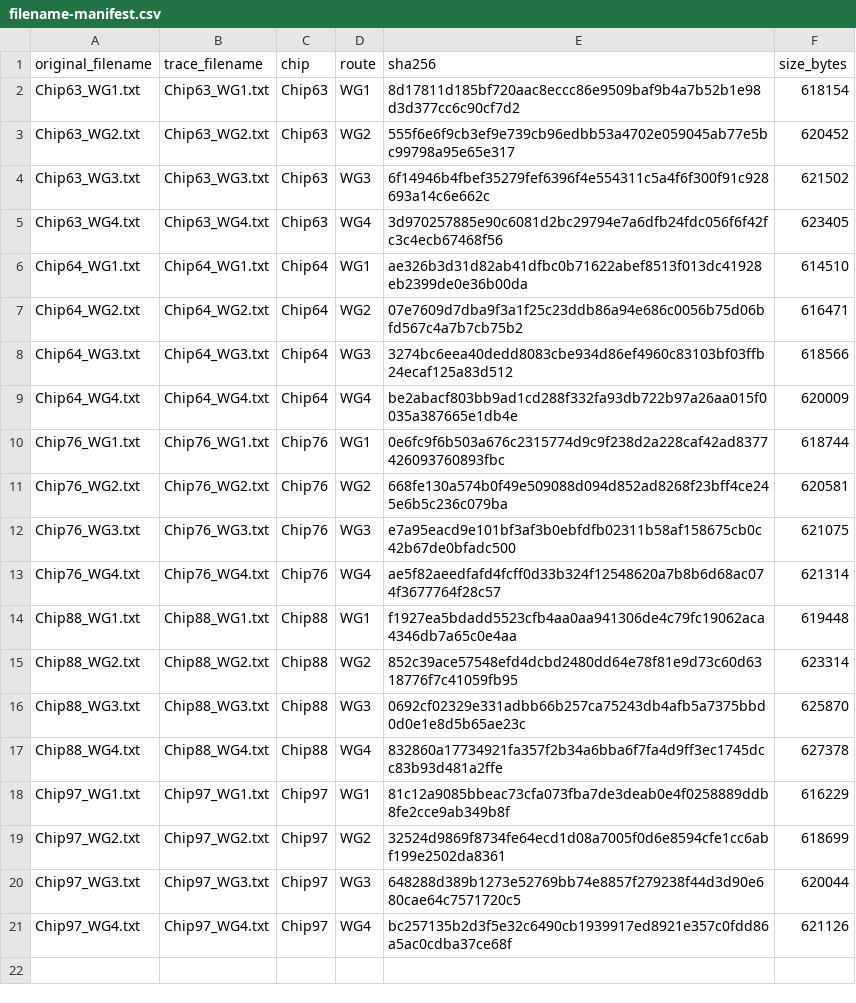
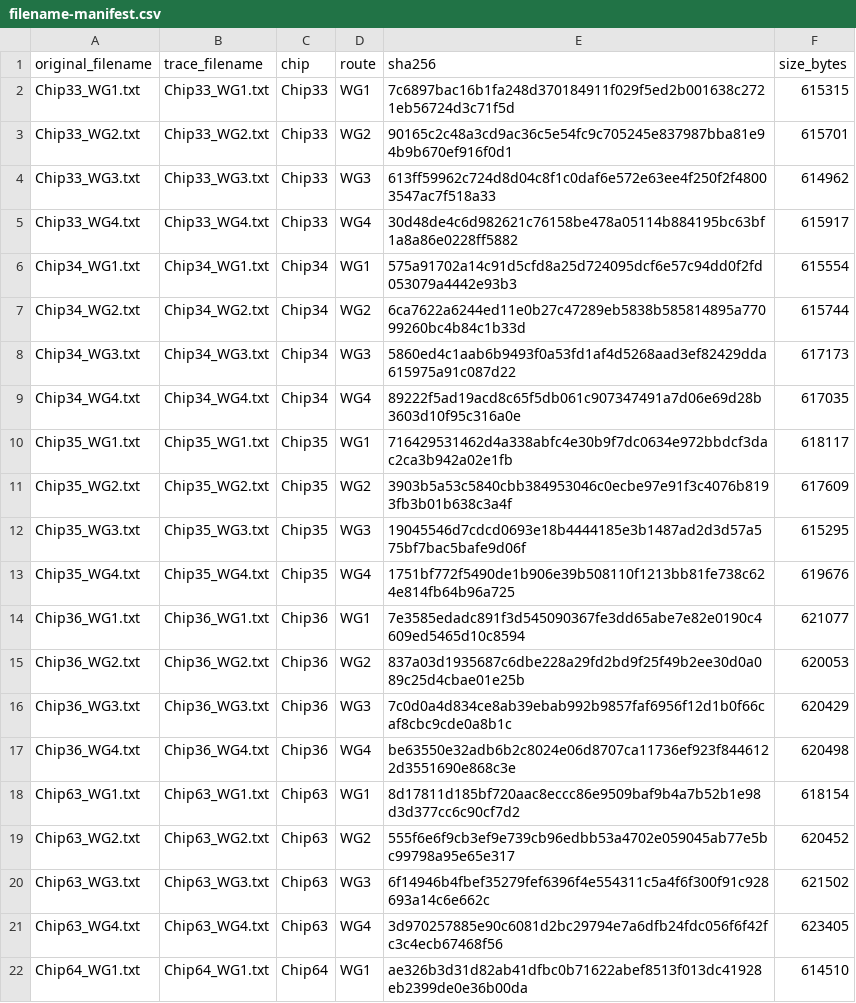
Before and after one commit to zimmxx/cs-testsuite, a CSV file: public/sample-data/wst/MPW49_REWORK_SOI340nm_Slot5_Step23_1550nm_TE_STRIP_Waveguide_PropagationLoss_OperatorAlign/filename-manifest.csv, drawn as a sheet; only a part is shown; the shorter side is filled out with more unchanged rows; the diff covers the shown part only; the diff names each change by its address in the sheet, - before the commit and + after, or states it on an @@ line.

Commit message:
Add measurement dataset MPW49_REWORK_SOI340nm_Slot5_Step23_1550nm_TE_STRIP_Waveguide_PropagationLoss_OperatorAlign

```diff
--- a/public/sample-data/wst/MPW49_REWORK_SOI340nm_Slot5_Step23_1550nm_TE_STRIP_Waveguide_PropagationLoss_OperatorAlign/filename-manifest.csv
+++ b/public/sample-data/wst/MPW49_REWORK_SOI340nm_Slot5_Step23_1550nm_TE_STRIP_Waveguide_PropagationLoss_OperatorAlign/filename-manifest.csv
+row 2: Chip33_WG1.txt | Chip33_WG1.txt | Chip33 | WG1 | 7c6897bac16b1fa248d370184911f029f5ed2b001638c2721eb56724d3c71f5d | 615315
+row 3: Chip33_WG2.txt | Chip33_WG2.txt | Chip33 | WG2 | 90165c2c48a3cd9ac36c5e54fc9c705245e837987bba81e94b9b670ef916f0d1 | 615701
+row 4: Chip33_WG3.txt | Chip33_WG3.txt | Chip33 | WG3 | 613ff59962c724d8d04c8f1c0daf6e572e63ee4f250f2f48003547ac7f518a33 | 614962
+row 5: Chip33_WG4.txt | Chip33_WG4.txt | Chip33 | WG4 | 30d48de4c6d982621c76158be478a05114b884195bc63bf1a8a86e0228ff5882 | 615917
+row 6: Chip34_WG1.txt | Chip34_WG1.txt | Chip34 | WG1 | 575a91702a14c91d5cfd8a25d724095dcf6e57c94dd0f2fd053079a4442e93b3 | 615554
+row 7: Chip34_WG2.txt | Chip34_WG2.txt | Chip34 | WG2 | 6ca7622a6244ed11e0b27c47289eb5838b585814895a77099260bc4b84c1b33d | 615744
+row 8: Chip34_WG3.txt | Chip34_WG3.txt | Chip34 | WG3 | 5860ed4c1aab6b9493f0a53fd1af4d5268aad3ef82429dda615975a91c087d22 | 617173
+row 9: Chip34_WG4.txt | Chip34_WG4.txt | Chip34 | WG4 | 89222f5ad19acd8c65f5db061c907347491a7d06e69d28b3603d10f95c316a0e | 617035
+row 10: Chip35_WG1.txt | Chip35_WG1.txt | Chip35 | WG1 | 716429531462d4a338abfc4e30b9f7dc0634e972bbdcf3dac2ca3b942a02e1fb | 618117
+row 11: Chip35_WG2.txt | Chip35_WG2.txt | Chip35 | WG2 | 3903b5a53c5840cbb384953046c0ecbe97e91f3c4076b8193fb3b01b638c3a4f | 617609
+row 12: Chip35_WG3.txt | Chip35_WG3.txt | Chip35 | WG3 | 19045546d7cdcd0693e18b4444185e3b1487ad2d3d57a575bf7bac5bafe9d06f | 615295
+row 13: Chip35_WG4.txt | Chip35_WG4.txt | Chip35 | WG4 | 1751bf772f5490de1b906e39b508110f1213bb81fe738c624e814fb64b96a725 | 619676
+row 14: Chip36_WG1.txt | Chip36_WG1.txt | Chip36 | WG1 | 7e3585edadc891f3d545090367fe3dd65abe7e82e0190c4609ed5465d10c8594 | 621077
+row 15: Chip36_WG2.txt | Chip36_WG2.txt | Chip36 | WG2 | 837a03d1935687c6dbe228a29fd2bd9f25f49b2ee30d0a089c25d4cbae01e25b | 620053
+row 16: Chip36_WG3.txt | Chip36_WG3.txt | Chip36 | WG3 | 7c0d0a4d834ce8ab39ebab992b9857faf6956f12d1b0f66caf8cbc9cde0a8b1c | 620429
+row 17: Chip36_WG4.txt | Chip36_WG4.txt | Chip36 | WG4 | be63550e32adb6b2c8024e06d8707ca11736ef923f8446122d3551690e868c3e | 620498
```
Also changed, not shown: 16 added rows elsewhere in this file.
